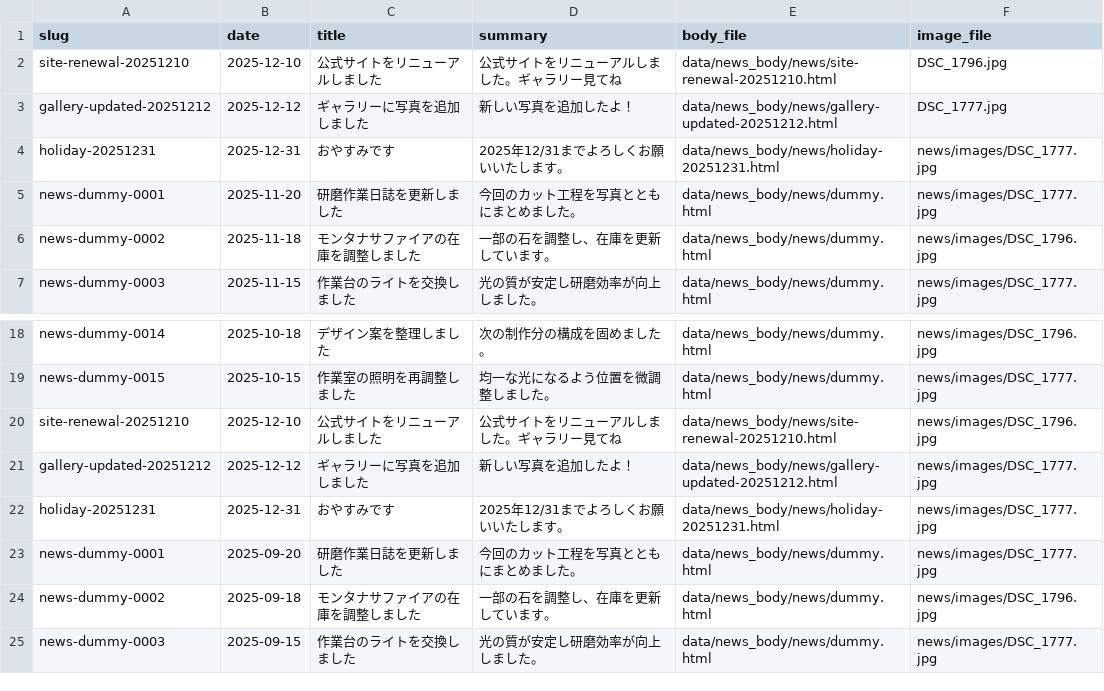
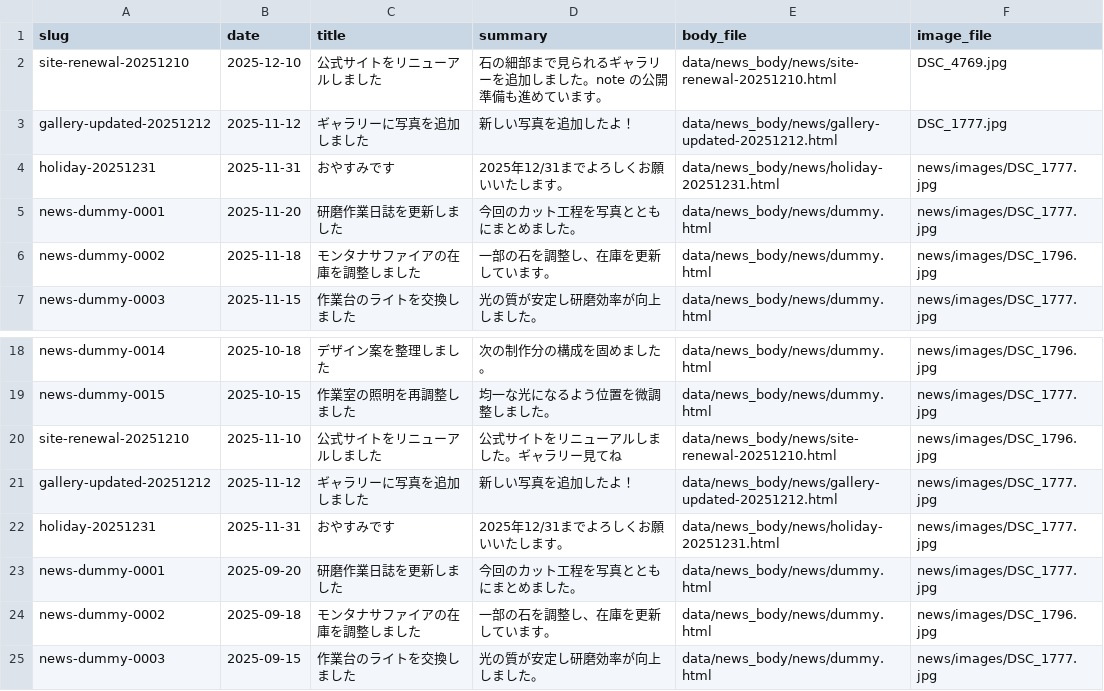
Before and after one commit to raralab-jp/raralabjp-251207, a CSV file: raralabjp/data/news.csv, drawn as a sheet; only a part is shown, gaps mark what is left out.

```diff
--- a/raralabjp/data/news.csv
+++ b/raralabjp/data/news.csv
@@ -1,5 +1,5 @@
 slug,date,title,summary,body_file,image_file
-site-renewal-20251210,2025-12-10,公式サイトをリニューアルしました,公式サイトをリニューアルしました。ギャラリー見てね,data/news_body/news/site-renewal-20251210.html,DSC_1796.jpg
-gallery-updated-20251212,2025-12-12,ギャラリーに写真を追加しました,新しい写真を追加したよ！,data/news_body/news/gallery-updated-20251212.html,DSC_1777.jpg
-holiday-20251231,2025-12-31,おやすみです,2025年12/31までよろしくお願いいたします。,data/news_body/news/holiday-20251231.html,news/images/DSC_1777.jpg
+site-renewal-20251210,2025-12-10,公式サイトをリニューアルしました,石の細部まで見られるギャラリーを追加しました。note の公開準備も進めています。,data/news_body/news/site-renewal-20251210.html,DSC_4769.jpg
+gallery-updated-20251212,2025-11-12,ギャラリーに写真を追加しました,新しい写真を追加したよ！,data/news_body/news/gallery-updated-20251212.html,DSC_1777.jpg
+holiday-20251231,2025-11-31,おやすみです,2025年12/31までよろしくお願いいたします。,data/news_body/news/holiday-20251231.html,news/images/DSC_1777.jpg
 news-dummy-0001,2025-11-20,研磨作業日誌を更新しました,今回のカット工程を写真とともにまとめました。,data/news_body/news/dummy.html,news/images/DSC_1777.jpg
@@ -19,5 +19,5 @@ news-dummy-0014,2025-10-18,デザイン案を整理しました,次の制作分
 news-dummy-0015,2025-10-15,作業室の照明を再調整しました,均一な光になるよう位置を微調整しました。,data/news_body/news/dummy.html,news/images/DSC_1777.jpg
-site-renewal-20251210,2025-12-10,公式サイトをリニューアルしました,公式サイトをリニューアルしました。ギャラリー見てね,data/news_body/news/site-renewal-20251210.html,news/images/DSC_1796.jpg
-gallery-updated-20251212,2025-12-12,ギャラリーに写真を追加しました,新しい写真を追加したよ！,data/news_body/news/gallery-updated-20251212.html,news/images/DSC_1777.jpg
-holiday-20251231,2025-12-31,おやすみです,2025年12/31までよろしくお願いいたします。,data/news_body/news/holiday-20251231.html,news/images/DSC_1777.jpg
+site-renewal-20251210,2025-11-10,公式サイトをリニューアルしました,公式サイトをリニューアルしました。ギャラリー見てね,data/news_body/news/site-renewal-20251210.html,news/images/DSC_1796.jpg
+gallery-updated-20251212,2025-11-12,ギャラリーに写真を追加しました,新しい写真を追加したよ！,data/news_body/news/gallery-updated-20251212.html,news/images/DSC_1777.jpg
+holiday-20251231,2025-11-31,おやすみです,2025年12/31までよろしくお願いいたします。,data/news_body/news/holiday-20251231.html,news/images/DSC_1777.jpg
 news-dummy-0001,2025-09-20,研磨作業日誌を更新しました,今回のカット工程を写真とともにまとめました。,data/news_body/news/dummy.html,news/images/DSC_1777.jpg
```
Also changed, not shown: 11 other files.
